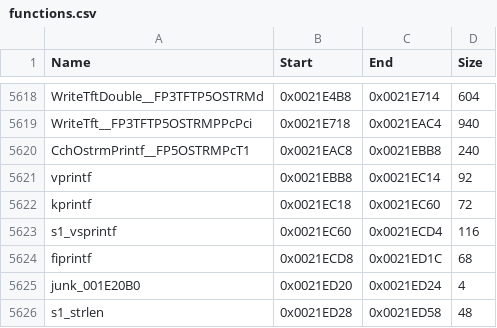
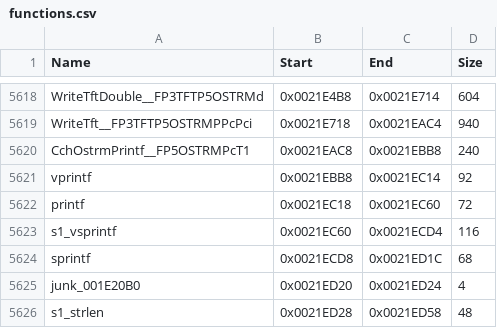
Before and after one commit to brc7/sly2-decomp, a CSV file: config/functions.csv, drawn as a sheet; only a part is shown, gaps mark what is left out.

```diff
--- a/config/functions.csv
+++ b/config/functions.csv
@@ -5621,5 +5621,5 @@ CchOstrmPrintf__FP5OSTRMPcT1,0x0021EAC8,0x0021EBB8,240
 vprintf,0x0021EBB8,0x0021EC14,92
-kprintf,0x0021EC18,0x0021EC60,72
+printf,0x0021EC18,0x0021EC60,72
 s1_vsprintf,0x0021EC60,0x0021ECD4,116
-fiprintf,0x0021ECD8,0x0021ED1C,68
+sprintf,0x0021ECD8,0x0021ED1C,68
 junk_001E20B0,0x0021ED20,0x0021ED24,4
```
Also changed, not shown: config/matched.csv, 3 other files.
